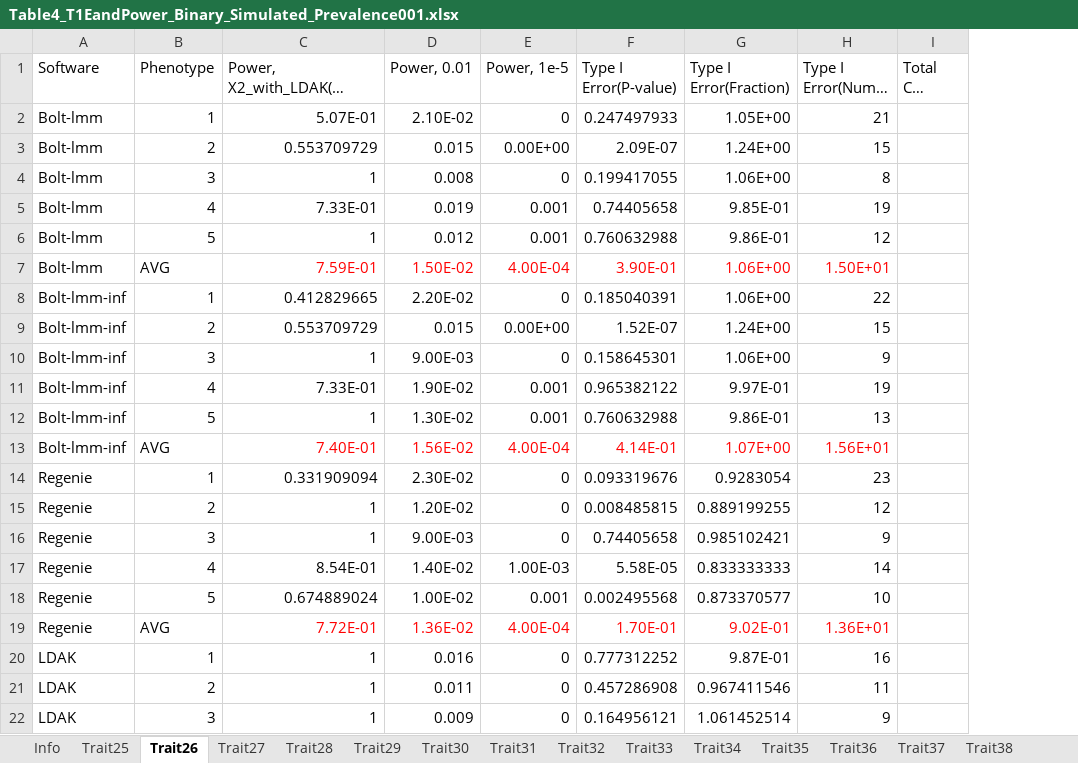
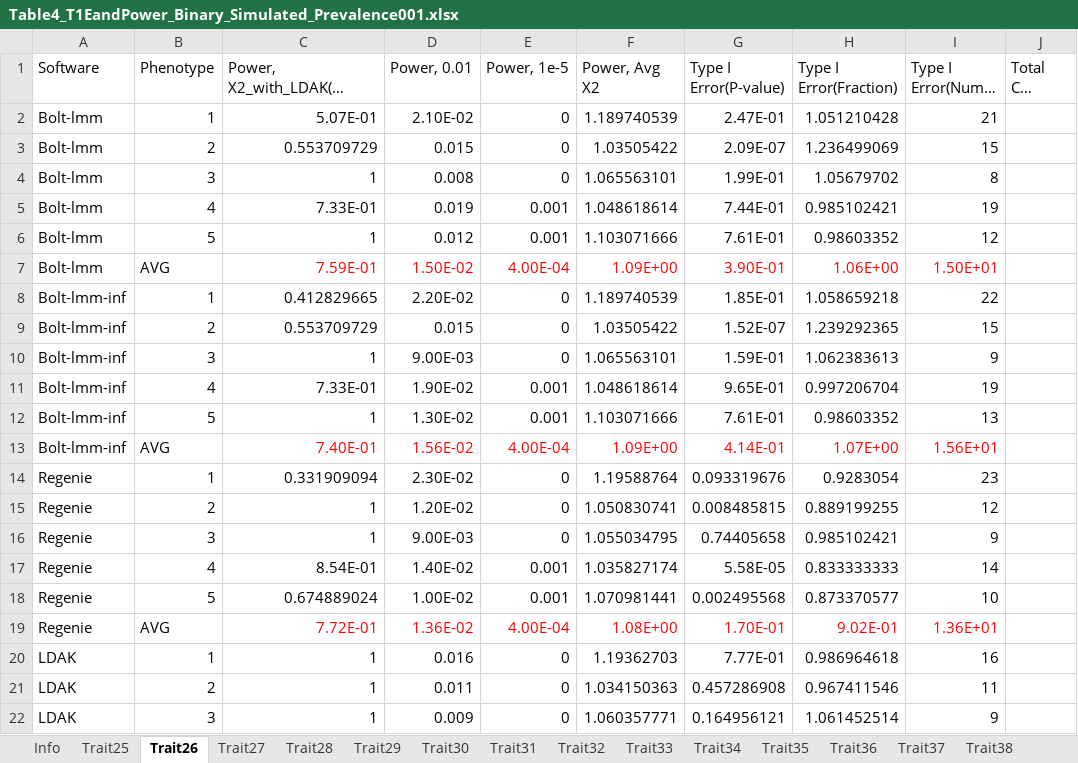
Before and after one commit to KirakiraZLY/An-evaluation-of-software-for-performing-GWAS-mixed-model-association-analysis, an Excel workbook: Tables/Table4_T1EandPower_Binary_Simulated_Prevalence001.xlsx, sheet Trait26, drawn as a sheet; only a part is shown; long unchanged cells end in …; values as stored, in another font and other column widths than the file's, no borders; addresses are those after the commit; the diff names each change by its address in the sheet, - before the commit and + after, or states it on an @@ line.

```diff
--- a/Tables/Table4_T1EandPower_Binary_Simulated_Prevalence001.xlsx (sheet Trait26)
+++ b/Tables/Table4_T1EandPower_Binary_Simulated_Prevalence001.xlsx (sheet Trait26)
+column F (Power, Avg X2), rows 2-22: 1.189740539 | 1.03505422 | 1.065563101 | 1.048618614 | 1.103071666 | 1.09E+00 | 1.189740539 | 1.03505422 | 1.065563101 | 1.048618614 | 1.103071666 | 1.09E+00 | 1.19588764 | 1.050830741 | 1.055034795 | 1.035827174 | 1.070981441 | 1.08E+00 | 1.19362703 | 1.034150363 | 1.060357771
-G2 (Type I Error(P-value)): 0.247497933
+G2 (Type I Error(P-value)): 2.47E-01
-H2 (Type I Error(Fraction)): 1.05E+00
+H2 (Type I Error(Fraction)): 1.051210428
-E3 (Power, 1e-5): 0.00E+00
+E3 (Power, 1e-5): 0
-H3 (Type I Error(Fraction)): 1.24E+00
+H3 (Type I Error(Fraction)): 1.236499069
-G4 (Type I Error(P-value)): 0.199417055
+G4 (Type I Error(P-value)): 1.99E-01
-H4 (Type I Error(Fraction)): 1.06E+00
+H4 (Type I Error(Fraction)): 1.05679702
-G5 (Type I Error(P-value)): 0.74405658
+G5 (Type I Error(P-value)): 7.44E-01
-H5 (Type I Error(Fraction)): 9.85E-01
+H5 (Type I Error(Fraction)): 0.985102421
-G6 (Type I Error(P-value)): 0.760632988
+G6 (Type I Error(P-value)): 7.61E-01
-H6 (Type I Error(Fraction)): 9.86E-01
+H6 (Type I Error(Fraction)): 0.98603352
-G8 (Type I Error(P-value)): 0.185040391
+G8 (Type I Error(P-value)): 1.85E-01
-H8 (Type I Error(Fraction)): 1.06E+00
+H8 (Type I Error(Fraction)): 1.058659218
-E9 (Power, 1e-5): 0.00E+00
+E9 (Power, 1e-5): 0
-H9 (Type I Error(Fraction)): 1.24E+00
+H9 (Type I Error(Fraction)): 1.239292365
-G10 (Type I Error(P-value)): 0.158645301
+G10 (Type I Error(P-value)): 1.59E-01
-H10 (Type I Error(Fraction)): 1.06E+00
+H10 (Type I Error(Fraction)): 1.062383613
-G11 (Type I Error(P-value)): 0.965382122
+G11 (Type I Error(P-value)): 9.65E-01
-H11 (Type I Error(Fraction)): 9.97E-01
+H11 (Type I Error(Fraction)): 0.997206704
-G12 (Type I Error(P-value)): 0.760632988
+G12 (Type I Error(P-value)): 7.61E-01
-H12 (Type I Error(Fraction)): 9.86E-01
+H12 (Type I Error(Fraction)): 0.98603352
-E17 (Power, 1e-5): 1.00E-03
+E17 (Power, 1e-5): 0.001
-G20 (Type I Error(P-value)): 0.777312252
+G20 (Type I Error(P-value)): 7.77E-01
-H20 (Type I Error(Fraction)): 9.87E-01
+H20 (Type I Error(Fraction)): 0.986964618
```
Also changed, not shown: sheet Trait27, sheet Trait28, sheet Trait30, sheet Trait25, sheet Trait29, sheet Trait31, 17 more sheets, formulas that keep their value, Tables/Table4_T1EandPower_Binary_Simulated_Prevalence015.xlsx.
